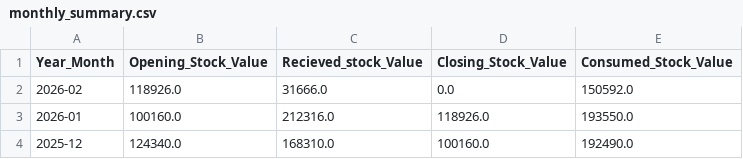
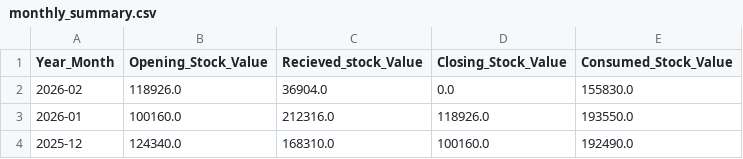
Before and after one commit to arjunotp/Dashboard, a CSV file: monthly_summary.csv, drawn as a sheet; only a part is shown.

Commit message:
Upload CSV monthly_summary.csv

```diff
--- a/monthly_summary.csv
+++ b/monthly_summary.csv
@@ -1,3 +1,3 @@
 Year_Month,Opening_Stock_Value,Recieved_stock_Value,Closing_Stock_Value,Consumed_Stock_Value
-2026-02,118926.0,31666.0,0.0,150592.0
+2026-02,118926.0,36904.0,0.0,155830.0
 2026-01,100160.0,212316.0,118926.0,193550.0
```
